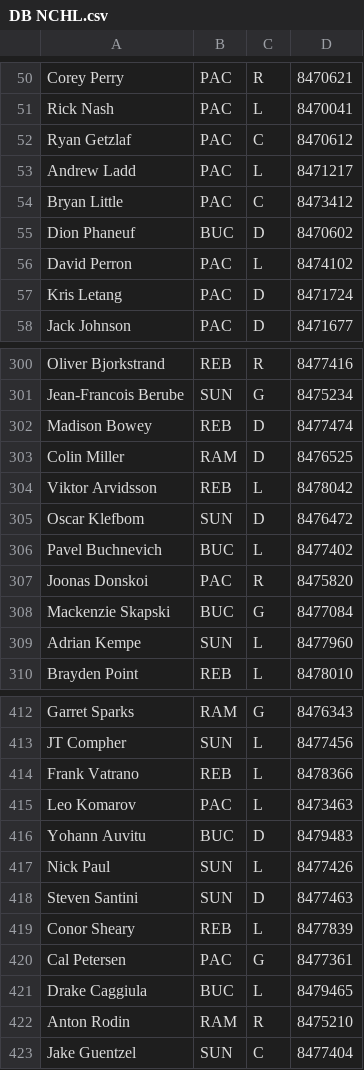
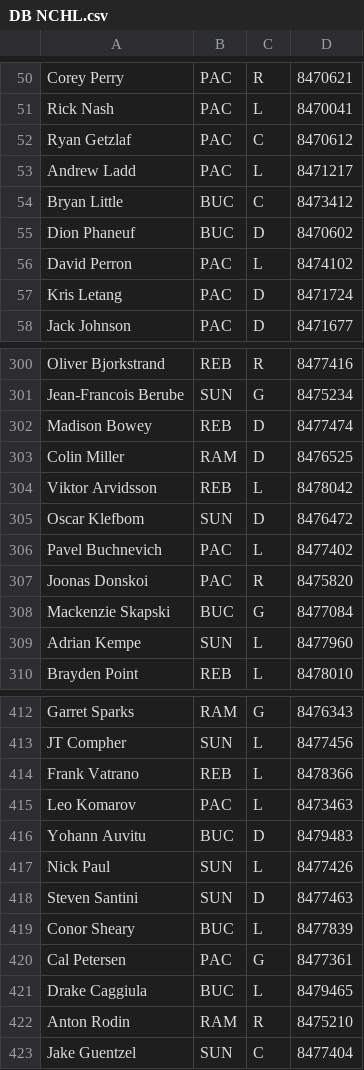
Before and after one commit to SunsHC/NCHLStats, a CSV file: NCHLStats/bin/Debug/DB NCHL.csv, drawn as a sheet; only a part is shown, gaps mark what is left out.

```diff
--- a/NCHLStats/bin/Debug/DB NCHL.csv
+++ b/NCHLStats/bin/Debug/DB NCHL.csv
@@ -53,3 +53,3 @@ Ryan Getzlaf,PAC,C,8470612
 Andrew Ladd,PAC,L,8471217
-Bryan Little,PAC,C,8473412
+Bryan Little,BUC,C,8473412
 Dion Phaneuf,BUC,D,8470602
@@ -305,3 +305,3 @@ Viktor Arvidsson,REB,L,8478042
 Oscar Klefbom,SUN,D,8476472
-Pavel Buchnevich,BUC,L,8477402
+Pavel Buchnevich,PAC,L,8477402
 Joonas Donskoi,PAC,R,8475820
@@ -418,3 +418,3 @@ Nick Paul,SUN,L,8477426
 Steven Santini,SUN,D,8477463
-Conor Sheary,REB,L,8477839
+Conor Sheary,BUC,L,8477839
 Cal Petersen,PAC,G,8477361
```
Also changed, not shown: 9 other files.
